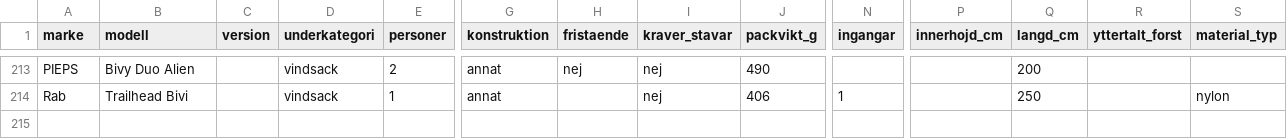
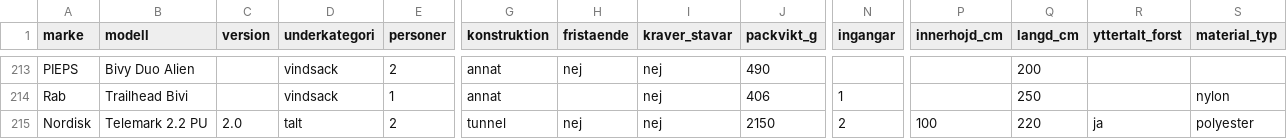
Before and after one commit to Minvandring-se/minvandring, a CSV file: supabase/katalog/talt-och-vindskydd.csv, drawn as a sheet; only a part is shown, gaps mark what is left out; rows hold the shown columns only; the diff names each change by its address in the sheet, - before the commit and + after, or states it on an @@ line.

```diff
--- a/supabase/katalog/talt-och-vindskydd.csv
+++ b/supabase/katalog/talt-och-vindskydd.csv
+row 215: Nordisk | Telemark 2.2 PU | 2.0 | talt | 2 | tunnel | nej | nej | 2150 | 2 | 100 | 220 | ja | polyester
```
Also changed, not shown: docs/katalog/genomgangar.csv, supabase/katalog/ryggsackar.csv, 1 other file.
